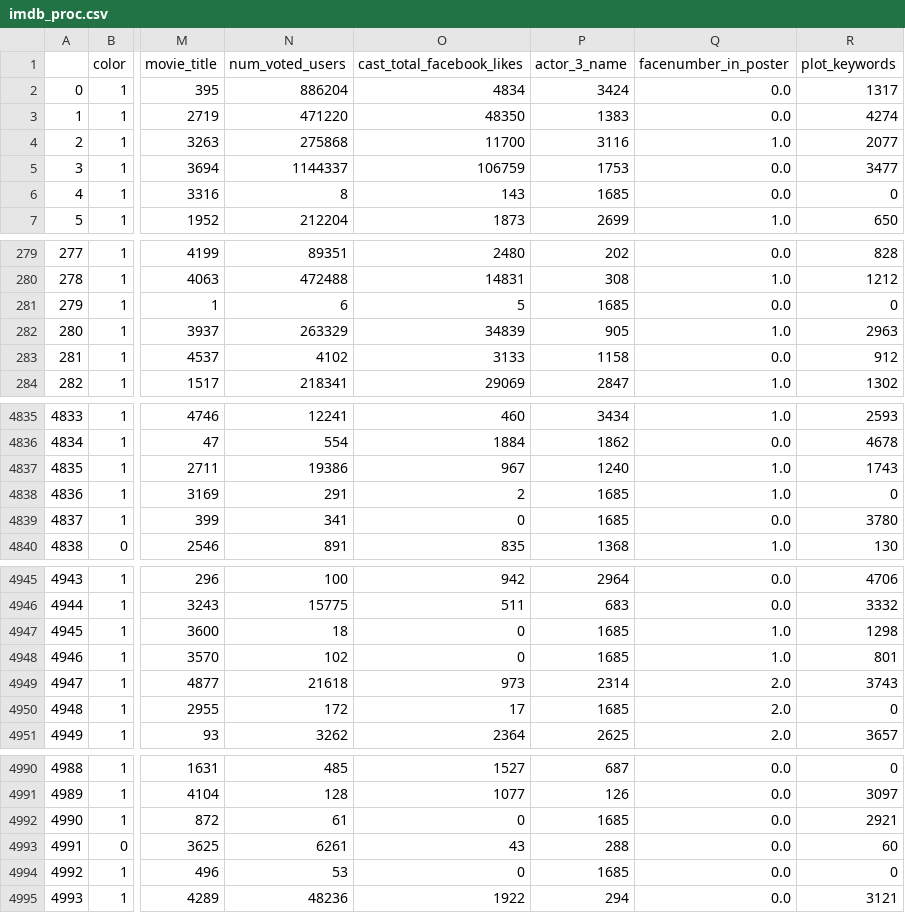
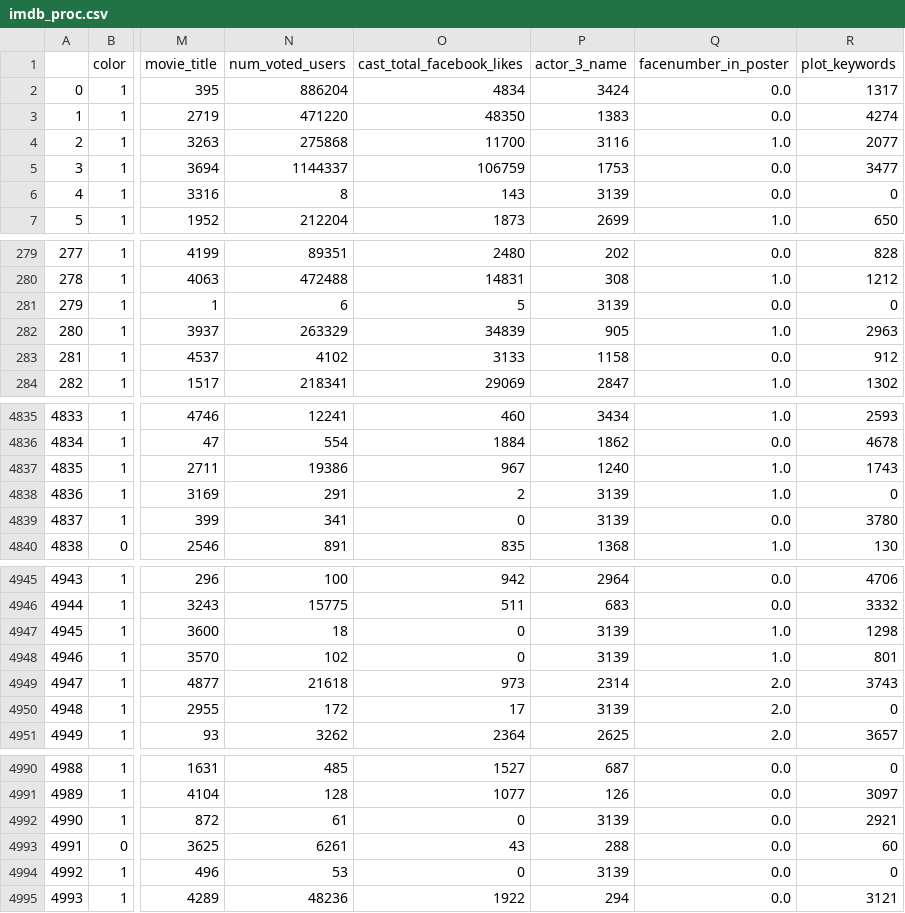
Before and after one commit to tcsai/data-mining, a CSV file: data/IMDB/imdb_proc.csv, drawn as a sheet; only a part is shown, gaps mark what is left out; the diff covers the shown part only; the diff names each change by its address in the sheet, - before the commit and + after, or states it on an @@ line.

```diff
--- a/data/IMDB/imdb_proc.csv
+++ b/data/IMDB/imdb_proc.csv
-P6 (actor_3_name): 1685
+P6 (actor_3_name): 3139
-P281 (actor_3_name): 1685
+P281 (actor_3_name): 3139
-P4838:P4839 (actor_3_name): 1685
+P4838:P4839 (actor_3_name): 3139
-P4947:P4948 (actor_3_name): 1685
+P4947:P4948 (actor_3_name): 3139
-P4950 (actor_3_name): 1685
+P4950 (actor_3_name): 3139
-P4992 (actor_3_name): 1685
+P4992 (actor_3_name): 3139
-P4994 (actor_3_name): 1685
+P4994 (actor_3_name): 3139
```
Also changed, not shown: 14 edited cells elsewhere in this file, 6 other files.
